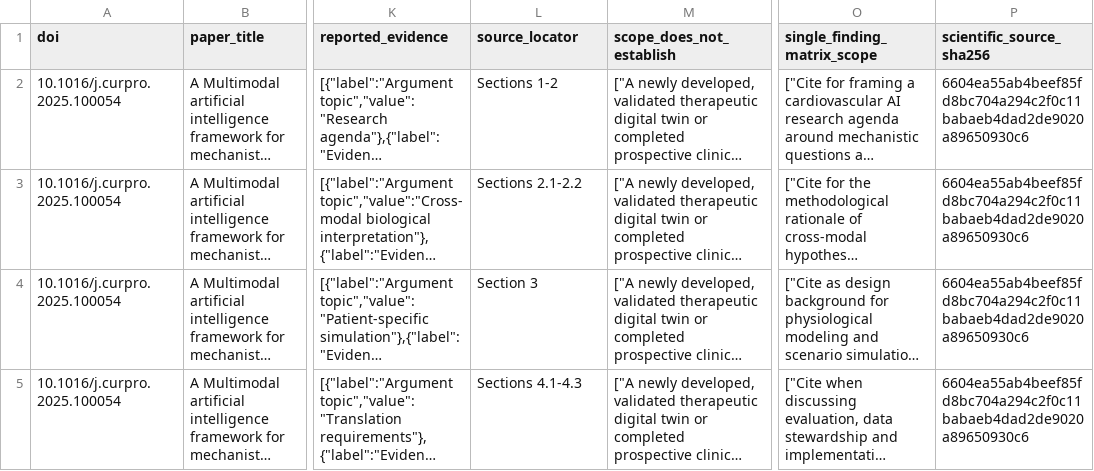
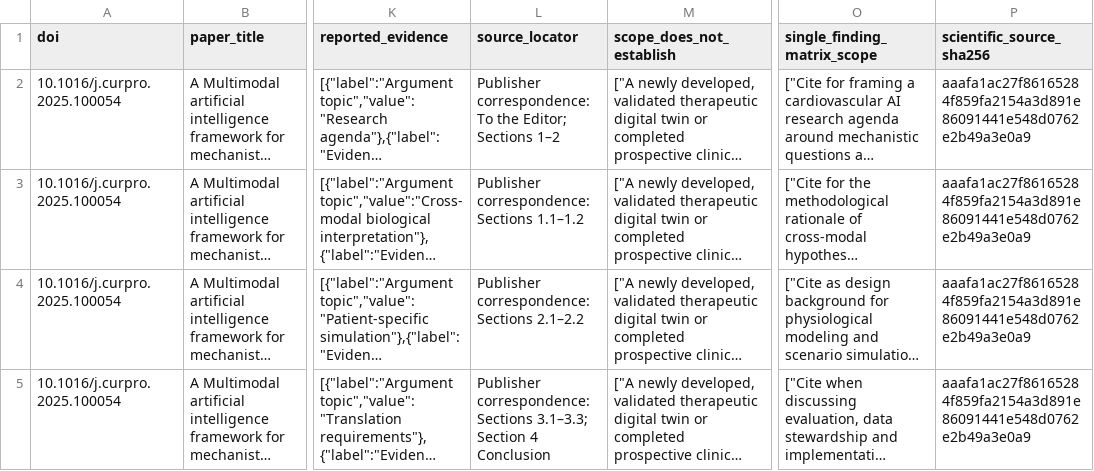
Before and after one commit to DrZoggg/Ge-Zhang.github.io, a CSV file: assets/evidence/doi-10-1016-j-curpro-2025-100054.csv, drawn as a sheet; only a part is shown, gaps mark what is left out; long unchanged cells end in …; the diff names each change by its address in the sheet, - before the commit and + after, or states it on an @@ line.

Commit message:
Publish centrally reviewed CSBJ and Medicine V2 with exact source corrections

```diff
--- a/assets/evidence/doi-10-1016-j-curpro-2025-100054.csv
+++ b/assets/evidence/doi-10-1016-j-curpro-2025-100054.csv
-L2 (source_locator): Sections 1-2
+L2 (source_locator): Publisher correspondence: To the Editor; Sections 1–2
-P2:P5 (scientific_source_sha256): 6604ea55ab4beef85fd8bc704a294c2f0c11babaeb4dad2de9020a89650930c6
+P2:P5 (scientific_source_sha256): aaafa1ac27f86165284f859fa2154a3d891e86091441e548d0762e2b49a3e0a9
-L3 (source_locator): Sections 2.1-2.2
+L3 (source_locator): Publisher correspondence: Sections 1.1–1.2
-L4 (source_locator): Section 3
+L4 (source_locator): Publisher correspondence: Sections 2.1–2.2
-L5 (source_locator): Sections 4.1-4.3
+L5 (source_locator): Publisher correspondence: Sections 3.1–3.3; Section 4 Conclusion
```
Also changed, not shown: assets/evidence/circadian-ihd.csv, assets/evidence/doi-10-1002-mdr2-70004.csv, 37 other files.
